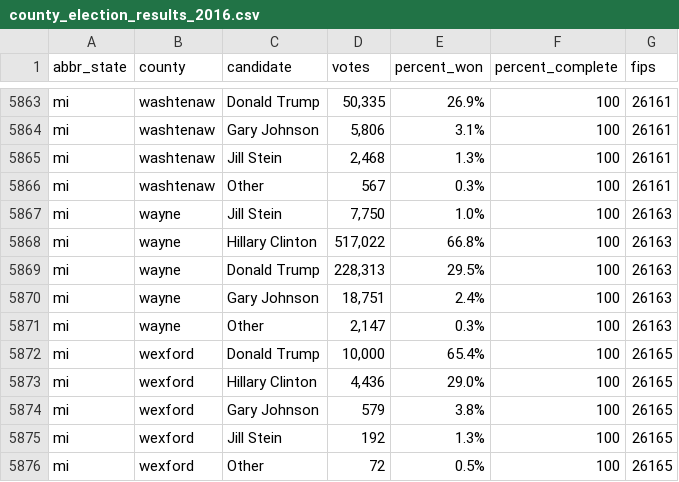
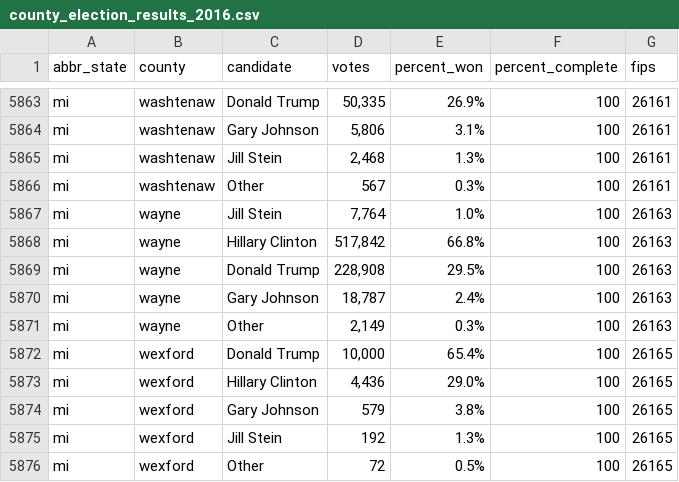
Before and after one commit to dstuck/county_election_results_2016, a CSV file: county_election_results_2016.csv, drawn as a sheet; only a part is shown, gaps mark what is left out; the diff covers the shown part only.

```diff
--- a/county_election_results_2016.csv
+++ b/county_election_results_2016.csv
@@ -5866,7 +5866,7 @@
 "mi","washtenaw","Other","567","0.3%","100",26161
-"mi","wayne","Jill Stein","7,750","1.0%","100",26163
-"mi","wayne","Hillary Clinton","517,022","66.8%","100",26163
-"mi","wayne","Donald Trump","228,313","29.5%","100",26163
-"mi","wayne","Gary Johnson","18,751","2.4%","100",26163
-"mi","wayne","Other","2,147","0.3%","100",26163
+"mi","wayne","Jill Stein","7,764","1.0%","100",26163
+"mi","wayne","Hillary Clinton","517,842","66.8%","100",26163
+"mi","wayne","Donald Trump","228,908","29.5%","100",26163
+"mi","wayne","Gary Johnson","18,787","2.4%","100",26163
+"mi","wayne","Other","2,149","0.3%","100",26163
 "mi","wexford","Donald Trump","10,000","65.4%","100",26165
```
Also changed, not shown: 29 edited cells elsewhere in this file.
